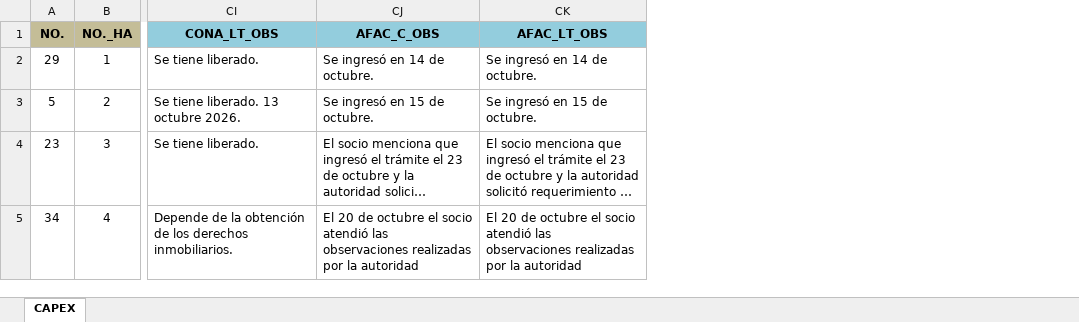
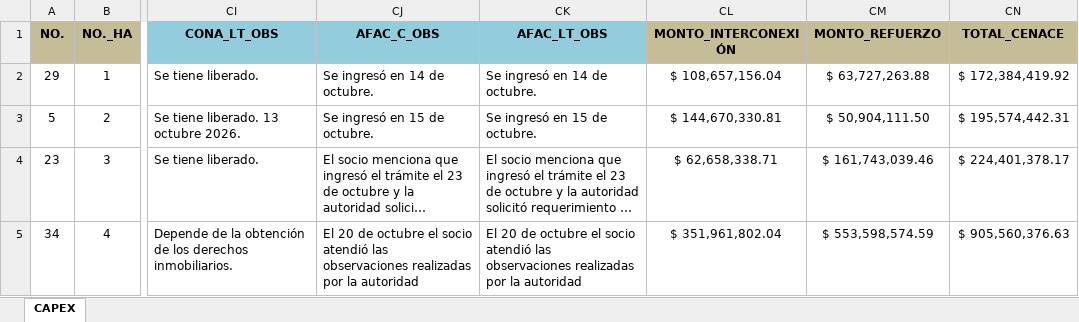
Before and after one commit to Igeophysicist/proyectos_cpel, an Excel workbook: cartera-mixtos/data/DATOS_MIXTOS.xlsx, sheet CAPEX, drawn as a sheet; only a part is shown, gaps mark what is left out; long unchanged cells end in …; values as stored, in another font and other column widths than the file's, no borders; conditional formats not drawn; the diff covers the shown part only; the diff names each change by its address in the sheet, - before the commit and + after, or states it on an @@ line.

```diff
--- a/cartera-mixtos/data/DATOS_MIXTOS.xlsx (sheet CAPEX)
+++ b/cartera-mixtos/data/DATOS_MIXTOS.xlsx (sheet CAPEX)
+column CL (MONTO_INTERCONEXIÓN), rows 2-5: $ 108,657,156.04 | $ 144,670,330.81 | $ 62,658,338.71 | $ 351,961,802.04
+column CM (MONTO_REFUERZO), rows 2-5: $ 63,727,263.88 | $ 50,904,111.50 | $ 161,743,039.46 | $ 553,598,574.59
+column CN (TOTAL_CENACE), rows 2-5: $ 172,384,419.92 | $ 195,574,442.31 | $ 224,401,378.17 | $ 905,560,376.63
```
Also changed, not shown: 10 edited cells and cell formats elsewhere in this sheet, 9 other files.
